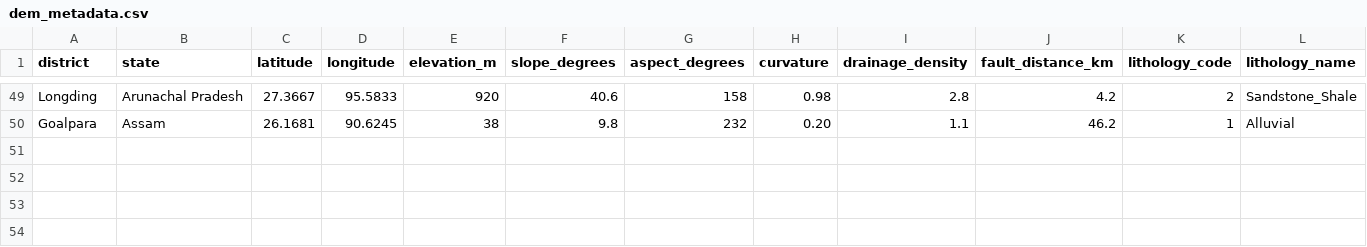
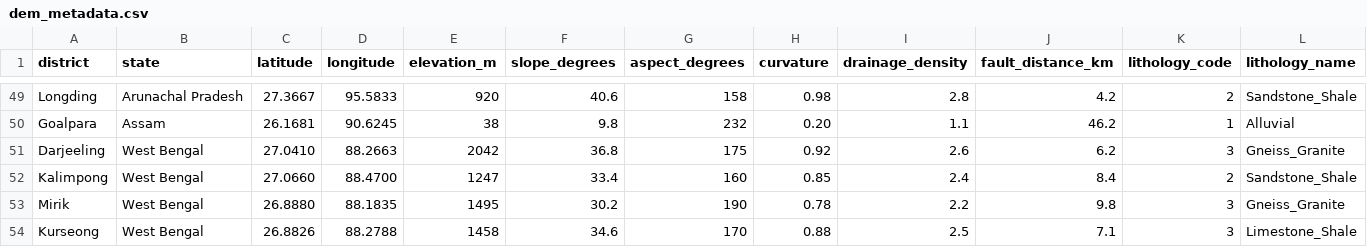
Before and after one commit to shuvam360/Bhoomi-safe, a CSV file: data/dem_metadata.csv, drawn as a sheet; only a part is shown, gaps mark what is left out.

Commit message:
feat: add Darjeeling, Kalimpong, Mirik, Kurseong districts (West Bengal regional expansion)
- Add 4 new Darjeeling Himalayan districts to dem_metadata.csv with real geotechnical parameters
- Add 4 historical landslide events (LS031-LS034) to landslide_events.csv
- Update soil_types.csv with new district assignments
- Add district coords to NER_DISTRICT_COORDS in weather_service.py
- Add state mappings in prediction.py DISTRICT_STATE_MAP
- Add West Bengal SDMA emergency contact in alert_service.py
- Add fallback entries in Home.jsx (Darjeeling, Kalimpong)
- Update citizen-app stateMap (both copies) with 4 new districts
- Export 78 NASA GLC events filtered to Darjeeling-Kalimpong bounding box
- Zero changes to ML model, validation, or existing NER functionality

```diff
--- a/data/dem_metadata.csv
+++ b/data/dem_metadata.csv
@@ -50 +50,5 @@ Longding,Arunachal Pradesh,27.3667,95.5833,920,40.6,158,0.98,2.8,4.2,2,Sandstone
 Goalpara,Assam,26.1681,90.6245,38,9.8,232,0.20,1.1,46.2,1,Alluvial
+Darjeeling,West Bengal,27.0410,88.2663,2042,36.8,175,0.92,2.6,6.2,3,Gneiss_Granite
+Kalimpong,West Bengal,27.0660,88.4700,1247,33.4,160,0.85,2.4,8.4,2,Sandstone_Shale
+Mirik,West Bengal,26.8880,88.1835,1495,30.2,190,0.78,2.2,9.8,3,Gneiss_Granite
+Kurseong,West Bengal,26.8826,88.2788,1458,34.6,170,0.88,2.5,7.1,3,Limestone_Shale
```
Also changed, not shown: data/landslide_events.csv, data/soil_types.csv, 7 other files.
